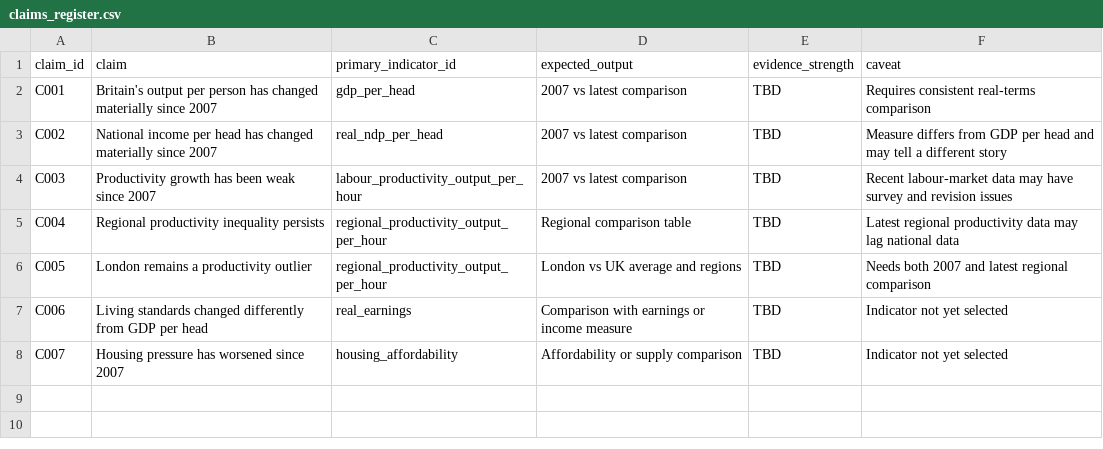
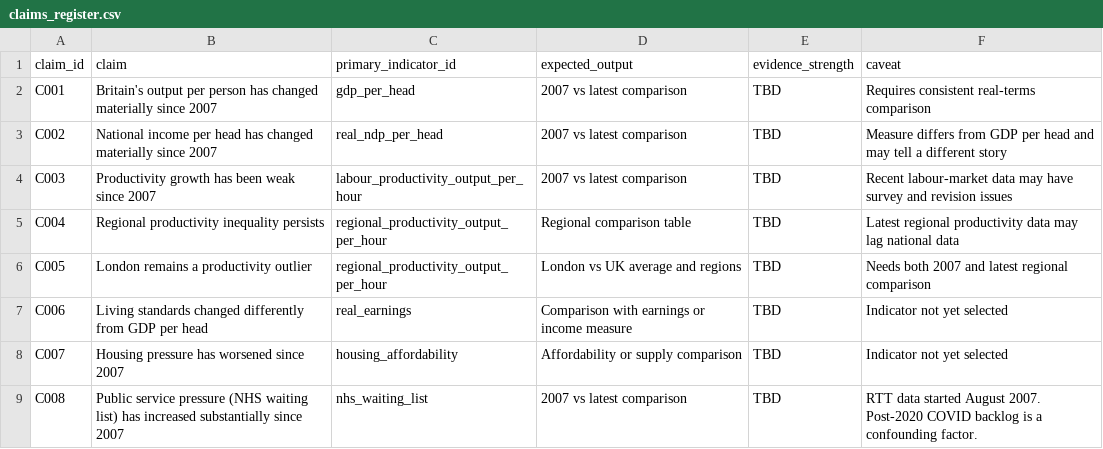
Before and after one commit to namuan/uk-economic-change, a CSV file: data/claims_register.csv, drawn as a sheet.

```diff
--- a/data/claims_register.csv
+++ b/data/claims_register.csv
@@ -8 +8,2 @@ C006,Living standards changed differently from GDP per head,real_earnings,Compar
 C007,Housing pressure has worsened since 2007,housing_affordability,Affordability or supply comparison,TBD,Indicator not yet selected
+C008,"Public service pressure (NHS waiting list) has increased substantially since 2007",nhs_waiting_list,2007 vs latest comparison,TBD,"RTT data started August 2007. Post-2020 COVID backlog is a confounding factor."
```
Also changed, not shown: data/indicator_register.csv, outputs/tables/claims_evidence_matrix.csv, 13 other files.
